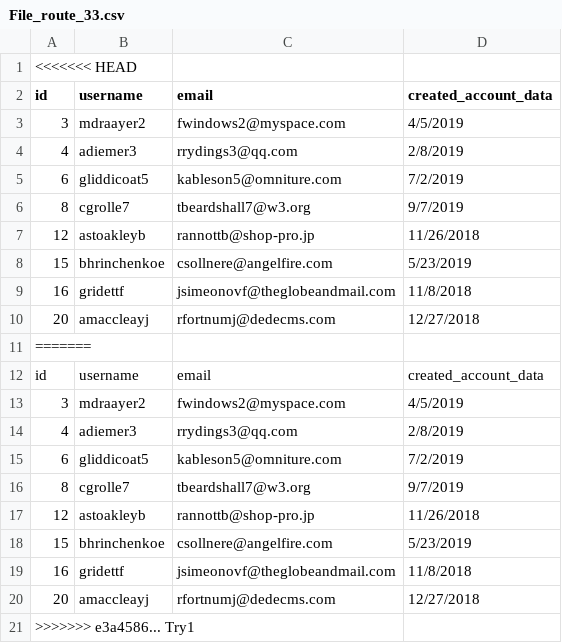
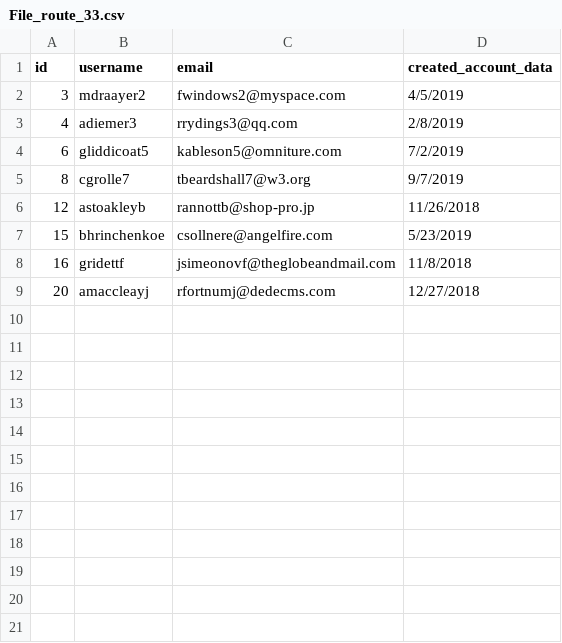
Before and after one commit to whysoserious97/PR, a CSV file: PR/File_route_33.csv, drawn as a sheet.

```diff
--- a/PR/File_route_33.csv
+++ b/PR/File_route_33.csv
@@ -1,2 +1 @@
-<<<<<<< HEAD
 id,username,email,created_account_data
@@ -10,12 +9 @@ id,username,email,created_account_data
 20,amaccleayj,rfortnumj@dedecms.com,12/27/2018
-=======
-id,username,email,created_account_data
-3,mdraayer2,fwindows2@myspace.com,4/5/2019
-4,adiemer3,rrydings3@qq.com,2/8/2019
-6,gliddicoat5,kableson5@omniture.com,7/2/2019
-8,cgrolle7,tbeardshall7@w3.org,9/7/2019
-12,astoakleyb,rannottb@shop-pro.jp,11/26/2018
-15,bhrinchenkoe,csollnere@angelfire.com,5/23/2019
-16,gridettf,jsimeonovf@theglobeandmail.com,11/8/2018
-20,amaccleayj,rfortnumj@dedecms.com,12/27/2018
->>>>>>> e3a4586... Try1
```
Also changed, not shown: PR/File_route_12.csv, PR/File_route_2.csv, 15 other files.
